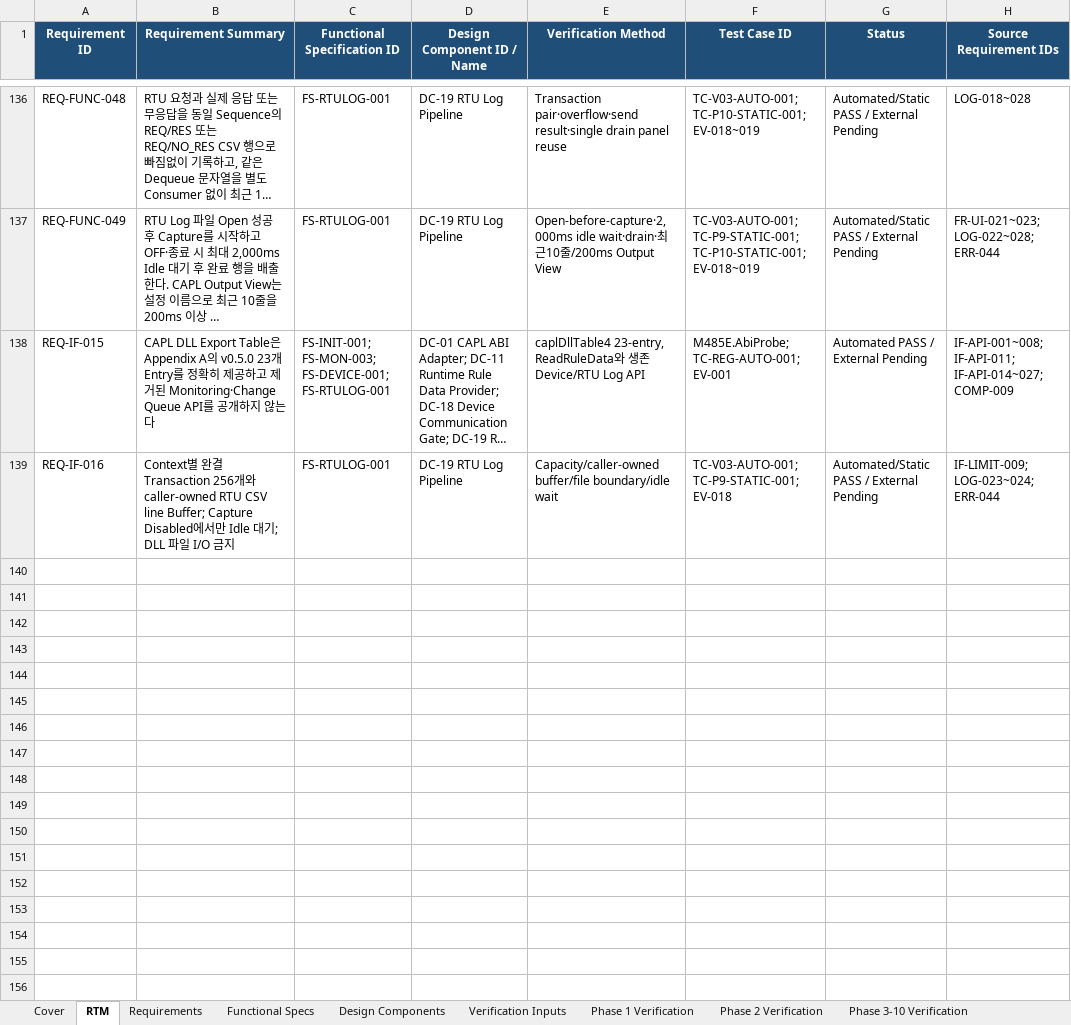
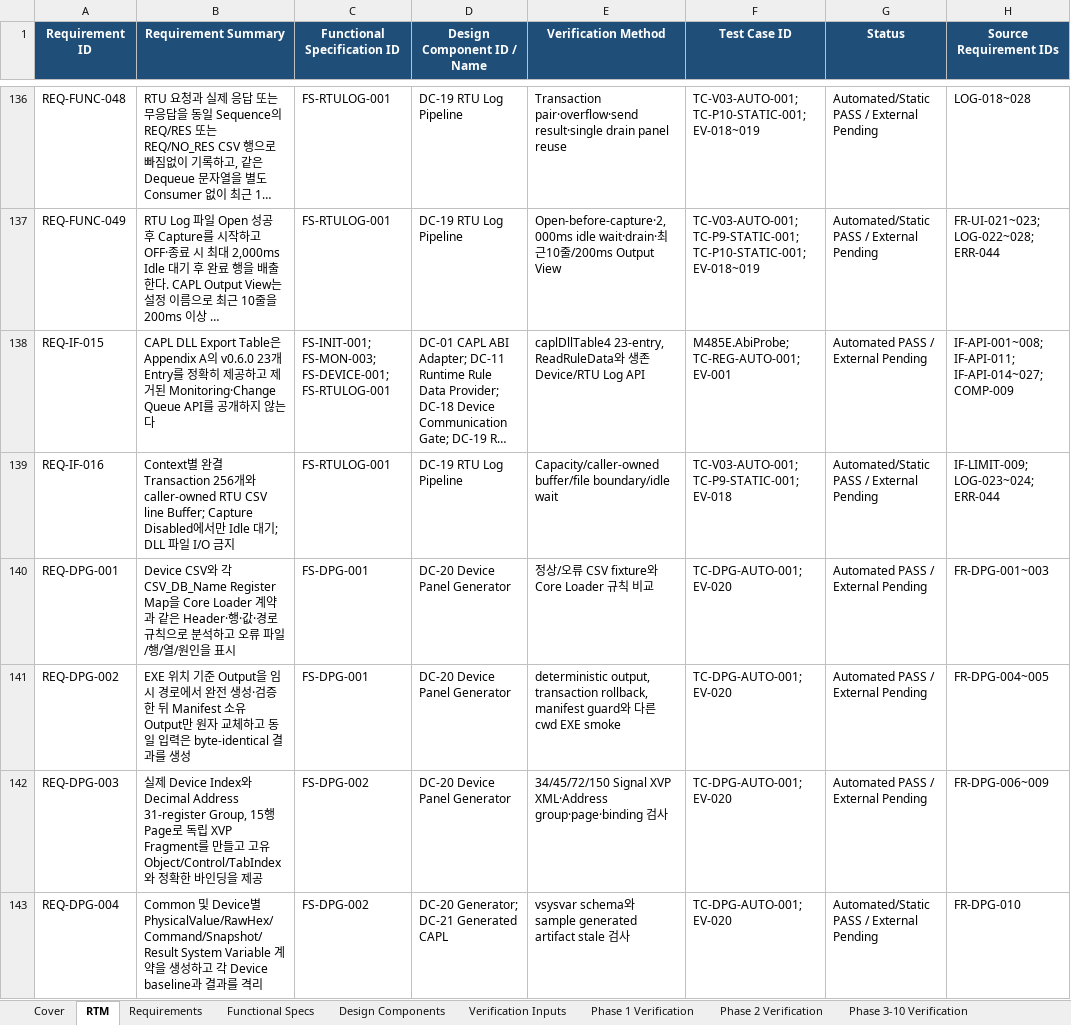
Before and after one commit to HJ-library/MB485Emul_for_CAPL, an Excel workbook: docs/04_Traceability/Modbus485Emulator_Traceability_Matrix.xlsx, sheet RTM, drawn as a sheet; only a part is shown, gaps mark what is left out; long unchanged cells end in …; values as stored, in another font and other column widths than the file's, no borders; table styles not drawn; the diff covers the shown part only; the diff names each change by its address in the sheet, - before the commit and + after, or states it on an @@ line.

Commit message:
릴리스: Modbus485Emulator v0.6.0 Panel Generator 구현 및 배포 준비

```diff
--- a/docs/04_Traceability/Modbus485Emulator_Traceability_Matrix.xlsx (sheet RTM)
+++ b/docs/04_Traceability/Modbus485Emulator_Traceability_Matrix.xlsx (sheet RTM)
-B138 (Requirement Summary): …Appendix A의 v0.5.0 23개 Entry…
+B138 (Requirement Summary): …Appendix A의 v0.6.0 23개 Entry…
+row 140: REQ-DPG-001 | Device CSV와 각 CSV_DB_Name Register Map을 Core Loader 계약과 같은 Header·행·값·경로 규칙으로 분석하고 오류 파일/행/열/원인을 표시 | FS-DPG-001 | DC-20 Device Panel Generator | 정상/오류 CSV fixture와 Core Loader 규칙 비교 | TC-DPG-AUTO-001; EV-020 | Automated PASS / External Pending | FR-DPG-001~003
+row 141: REQ-DPG-002 | EXE 위치 기준 Output을 임시 경로에서 완전 생성·검증한 뒤 Manifest 소유 Output만 원자 교체하고 동일 입력은 byte-identical 결과를 생성 | FS-DPG-001 | DC-20 Device Panel Generator | deterministic output, transaction rollback, manifest guard와 다른 cwd EXE smoke | TC-DPG-AUTO-001; EV-020 | Automated PASS / External Pending | FR-DPG-004~005
+row 142: REQ-DPG-003 | 실제 Device Index와 Decimal Address 31-register Group, 15행 Page로 독립 XVP Fragment를 만들고 고유 Object/Control/TabIndex와 정확한 바인딩을 제공 | FS-DPG-002 | DC-20 Device Panel Generator | 34/45/72/150 Signal XVP XML·Address group·page·binding 검사 | TC-DPG-AUTO-001; EV-020 | Automated PASS / External Pending | FR-DPG-006~009
+row 143: REQ-DPG-004 | Common 및 Device별 PhysicalValue/RawHex/Command/Snapshot/Result System Variable 계약을 생성하고 각 Device baseline과 결과를 격리 | FS-DPG-002 | DC-20 Generator; DC-21 Generated CAPL | vsysvar schema와 sample generated artifact stale 검사 | TC-DPG-AUTO-001; EV-020 | Automated/Static PASS / External Pending | FR-DPG-010
```
Also changed, not shown: 6 added rows elsewhere in this sheet, sheet Requirements, sheet Functional Specs, sheet Phase 3-10 Verification, sheet Cover, sheet Design Components, sheet Verification Inputs, docs/05_Test/Modbus485Emulator_External_Test_Result.xlsx, 48 other files.
